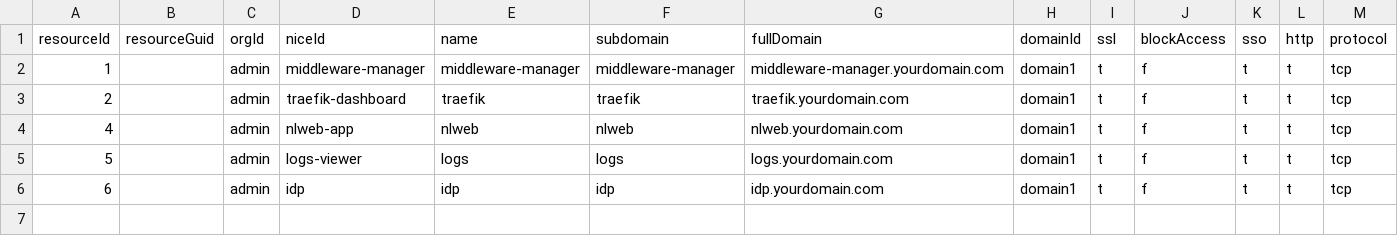
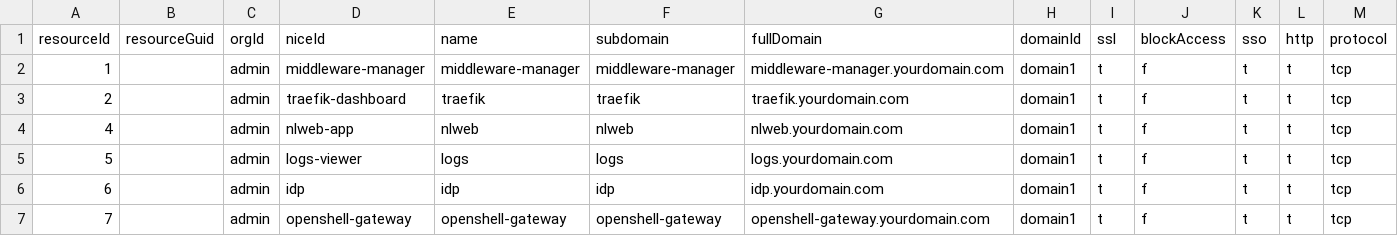
Before and after one commit to oidebrett/manidae, a CSV file: components/agentgateway/postgres_export/resources.csv, drawn as a sheet; only a part is shown; rows hold the shown columns only; the diff names each change by its address in the sheet, - before the commit and + after, or states it on an @@ line.

```diff
--- a/components/agentgateway/postgres_export/resources.csv
+++ b/components/agentgateway/postgres_export/resources.csv
+row 7: 7 |  | admin | openshell-gateway | openshell-gateway | openshell-gateway | openshell-gateway.yourdomain.com | domain1 | t | f | t | t | tcp
```
Also changed, not shown: components/agentgateway/postgres_export/targets.csv, components/pangolin/postgres_export/resources.csv, 13 other files.
